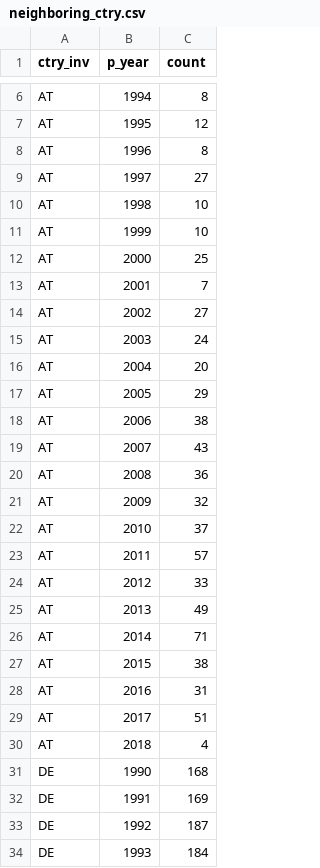
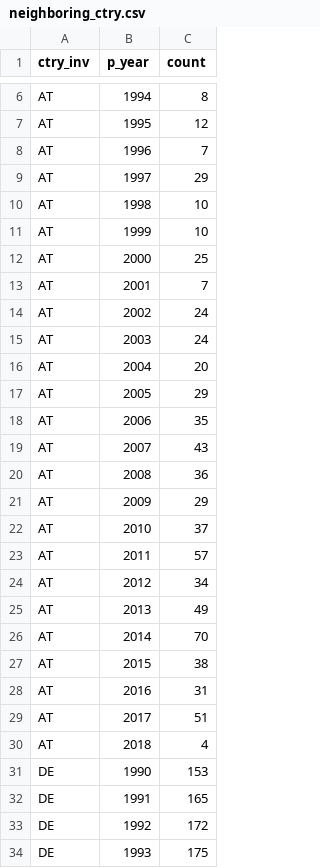
Before and after one commit to cieb-unibas/innovation-origins, a CSV file: Report/neighboring_ctry.csv, drawn as a sheet; only a part is shown, gaps mark what is left out; the diff covers the shown part only.

```diff
--- a/Report/neighboring_ctry.csv
+++ b/Report/neighboring_ctry.csv
@@ -7,4 +7,4 @@
 "AT",1995,12
-"AT",1996,8
-"AT",1997,27
+"AT",1996,7
+"AT",1997,29
 "AT",1998,10
@@ -13,3 +13,3 @@
 "AT",2001,7
-"AT",2002,27
+"AT",2002,24
 "AT",2003,24
@@ -17,11 +17,11 @@
 "AT",2005,29
-"AT",2006,38
+"AT",2006,35
 "AT",2007,43
 "AT",2008,36
-"AT",2009,32
+"AT",2009,29
 "AT",2010,37
 "AT",2011,57
-"AT",2012,33
+"AT",2012,34
 "AT",2013,49
-"AT",2014,71
+"AT",2014,70
 "AT",2015,38
@@ -30,5 +30,5 @@
 "AT",2018,4
-"DE",1990,168
-"DE",1991,169
-"DE",1992,187
-"DE",1993,184
+"DE",1990,153
+"DE",1991,165
+"DE",1992,172
+"DE",1993,175
```
Also changed, not shown: 79 edited cells elsewhere in this file, Report/CH_Techfields.csv, Report/CH_overall.csv, 1 other file.
